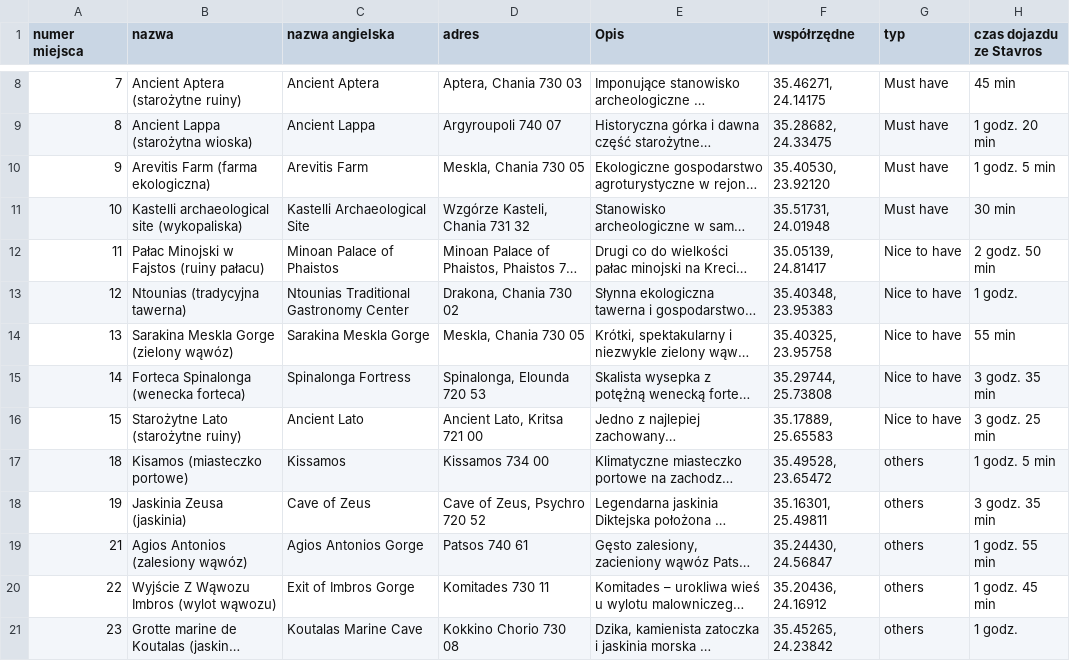
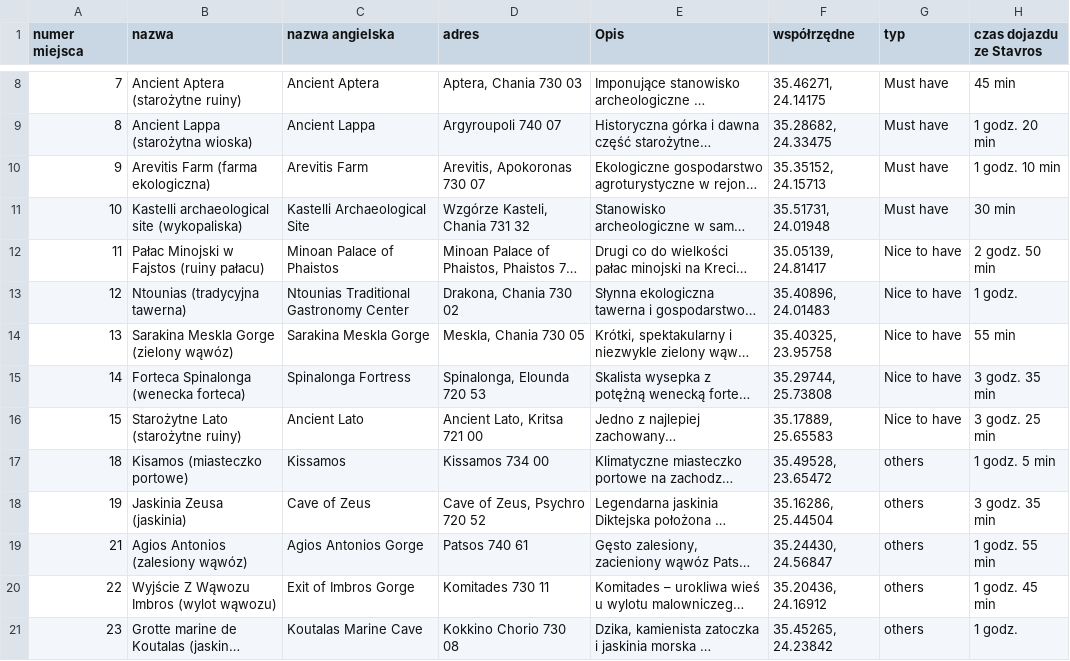
Before and after one commit to mgoral55/fadyssai, a CSV file: miejsca.csv, drawn as a sheet; only a part is shown, gaps mark what is left out; long unchanged cells end in …; the diff covers the shown part only; the diff names each change by its address in the sheet, - before the commit and + after, or states it on an @@ line.

```diff
--- a/miejsca.csv
+++ b/miejsca.csv
-D10 (adres): Meskla, Chania 730 05
+D10 (adres): Arevitis, Apokoronas 730 07
-F10 (współrzędne): 35.40530, 23.92120
+F10 (współrzędne): 35.35152, 24.15713
-H10 (czas dojazdu ze Stavros): 1 godz. 5 min
+H10 (czas dojazdu ze Stavros): 1 godz. 10 min
-F13 (współrzędne): 35.40348, 23.95383
+F13 (współrzędne): 35.40896, 24.01483
-F18 (współrzędne): 35.16301, 25.49811
+F18 (współrzędne): 35.16286, 25.44504
```
Also changed, not shown: 14 edited cells elsewhere in this file, 1 other file.
